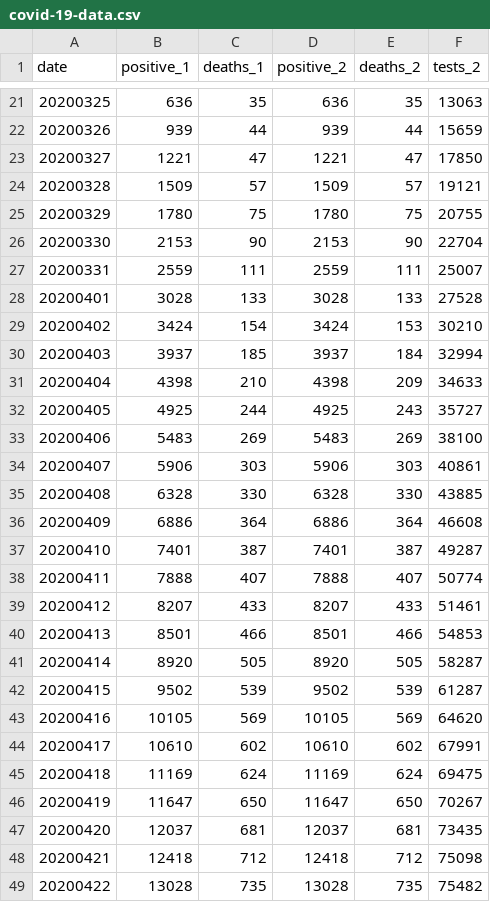
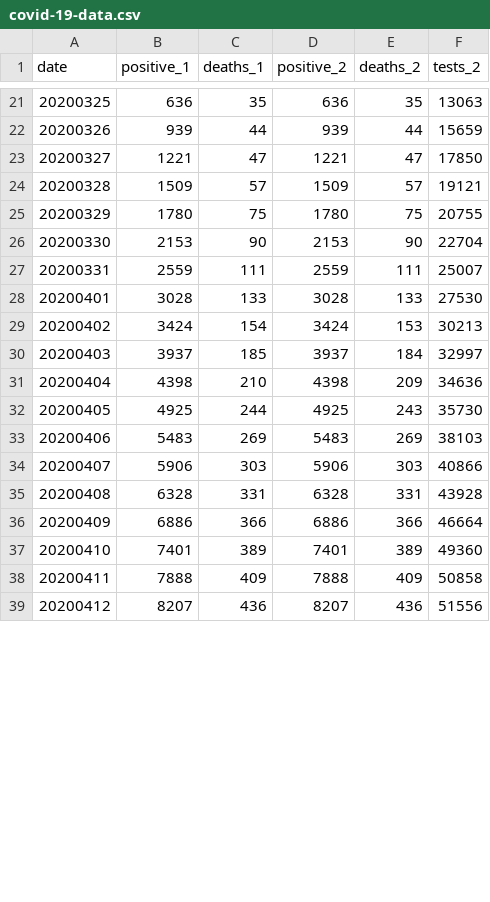
Before and after one commit to mtpatter/covid-19, a CSV file: indiana-cases/covid-19-data.csv, drawn as a sheet; only a part is shown, gaps mark what is left out; the diff covers the shown part only.

```diff
--- a/indiana-cases/covid-19-data.csv
+++ b/indiana-cases/covid-19-data.csv
@@ -27,23 +27,13 @@ date,positive_1,deaths_1,positive_2,deaths_2,tests_2
 20200331,2559,111,2559,111,25007
-20200401,3028,133,3028,133,27528
-20200402,3424,154,3424,153,30210
-20200403,3937,185,3937,184,32994
-20200404,4398,210,4398,209,34633
-20200405,4925,244,4925,243,35727
-20200406,5483,269,5483,269,38100
-20200407,5906,303,5906,303,40861
-20200408,6328,330,6328,330,43885
-20200409,6886,364,6886,364,46608
-20200410,7401,387,7401,387,49287
-20200411,7888,407,7888,407,50774
-20200412,8207,433,8207,433,51461
-20200413,8501,466,8501,466,54853
-20200414,8920,505,8920,505,58287
-20200415,9502,539,9502,539,61287
-20200416,10105,569,10105,569,64620
-20200417,10610,602,10610,602,67991
-20200418,11169,624,11169,624,69475
-20200419,11647,650,11647,650,70267
-20200420,12037,681,12037,681,73435
-20200421,12418,712,12418,712,75098
-20200422,13028,735,13028,735,75482
+20200401,3028,133,3028,133,27530
+20200402,3424,154,3424,153,30213
+20200403,3937,185,3937,184,32997
+20200404,4398,210,4398,209,34636
+20200405,4925,244,4925,243,35730
+20200406,5483,269,5483,269,38103
+20200407,5906,303,5906,303,40866
+20200408,6328,331,6328,331,43928
+20200409,6886,366,6886,366,46664
+20200410,7401,389,7401,389,49360
+20200411,7888,409,7888,409,50858
+20200412,8207,436,8207,436,51556
```
Also changed, not shown: 13 added rows and 1 removed row elsewhere in this file, marion-county-cases/covid-19-data.csv.
